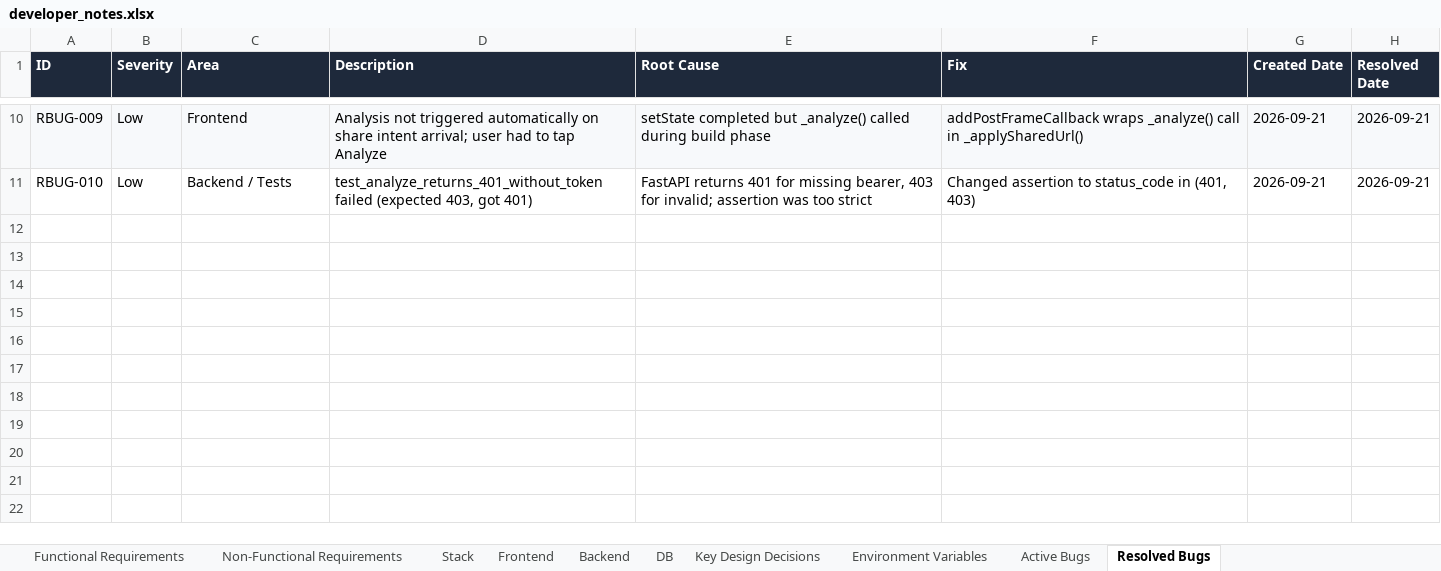
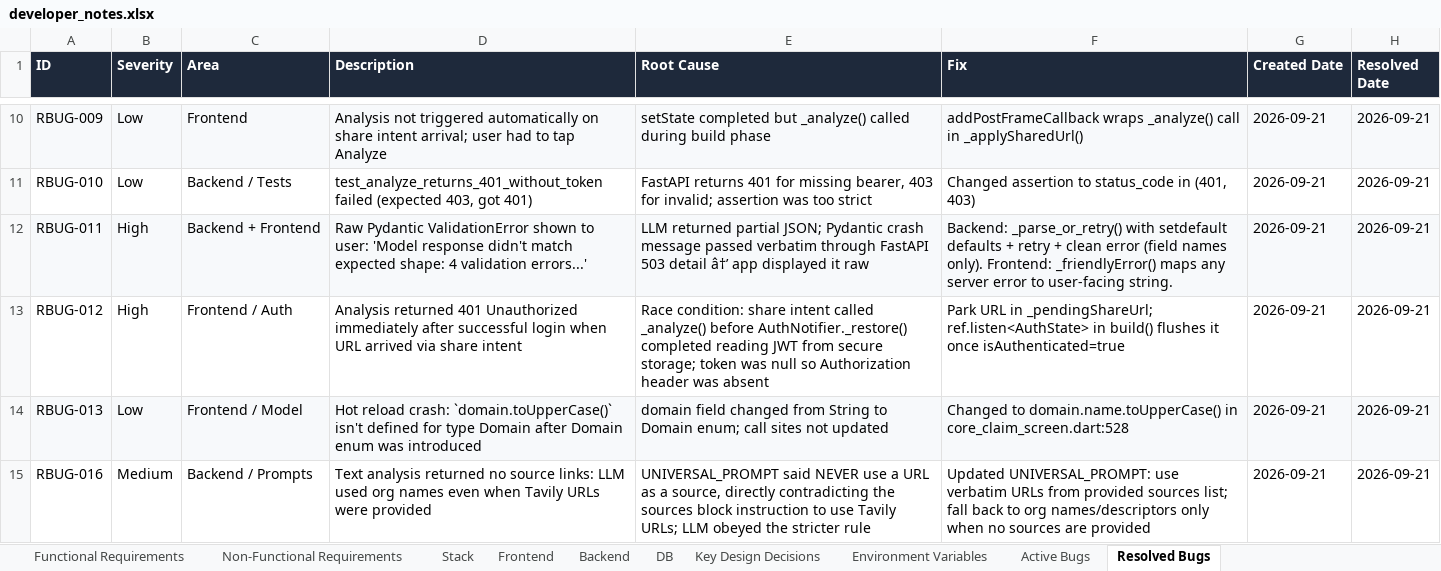
Before and after one commit to YogeshNayal17/ReasoningEngine, an Excel workbook: developer_notes.xlsx, sheet Resolved Bugs, drawn as a sheet; only a part is shown, gaps mark what is left out; values as stored, in another font and other column widths than the file's, no borders; the diff covers the shown part only; the diff names each change by its address in the sheet, - before the commit and + after, or states it on an @@ line.

```diff
--- a/developer_notes.xlsx (sheet Resolved Bugs)
+++ b/developer_notes.xlsx (sheet Resolved Bugs)
+row 12: RBUG-011 | High | Backend + Frontend | Raw Pydantic ValidationError shown to user: 'Model response didn't match expected shape: 4 validation errors...' | LLM returned partial JSON; Pydantic crash message passed verbatim through FastAPI 503 detail â†’ app displayed it raw | Backend: _parse_or_retry() with setdefault defaults + retry + clean error (field names only). Frontend: _friendlyError() maps any server error to user-facing string. | 2026-09-21 | 2026-09-21
+row 13: RBUG-012 | High | Frontend / Auth | Analysis returned 401 Unauthorized immediately after successful login when URL arrived via share intent | Race condition: share intent called _analyze() before AuthNotifier._restore() completed reading JWT from secure storage; token was null so Authorization header was absent | Park URL in _pendingShareUrl; ref.listen<AuthState> in build() flushes it once isAuthenticated=true | 2026-09-21 | 2026-09-21
+row 14: RBUG-013 | Low | Frontend / Model | Hot reload crash: `domain.toUpperCase()` isn't defined for type Domain after Domain enum was introduced | domain field changed from String to Domain enum; call sites not updated | Changed to domain.name.toUpperCase() in core_claim_screen.dart:528 | 2026-09-21 | 2026-09-21
+row 15: RBUG-016 | Medium | Backend / Prompts | Text analysis returned no source links: LLM used org names even when Tavily URLs were provided | UNIVERSAL_PROMPT said NEVER use a URL as a source, directly contradicting the sources block instruction to use Tavily URLs; LLM obeyed the stricter rule | Updated UNIVERSAL_PROMPT: use verbatim URLs from provided sources list; fall back to org names/descriptors only when no sources are provided | 2026-09-21 | 2026-09-21
```
Also changed, not shown: 3 added rows and 2 edited cells elsewhere in this sheet, sheet Backend, sheet Frontend, sheet Key Design Decisions, sheet Non-Functional Requirements, sheet DB, sheet Stack, 3 more sheets, 9 other files.
